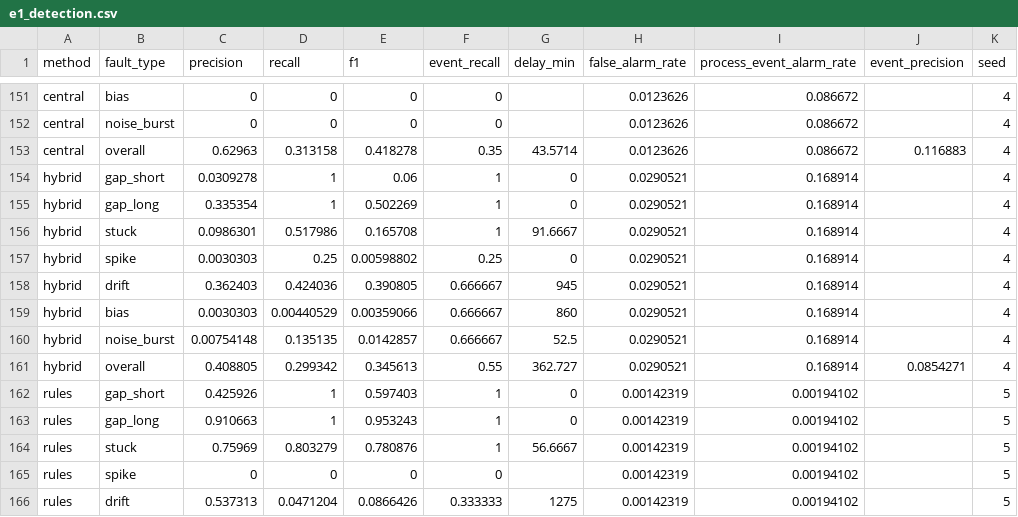
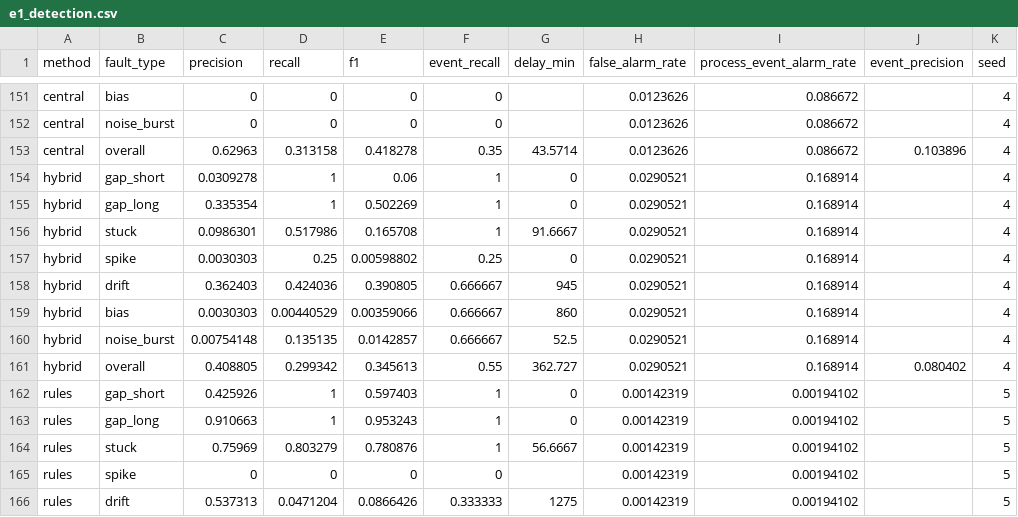
Before and after one commit to SyedTahirHussan/wds-edge-cloud, a CSV file: results/raw/e1_detection.csv, drawn as a sheet; only a part is shown, gaps mark what is left out.

```diff
--- a/results/raw/e1_detection.csv
+++ b/results/raw/e1_detection.csv
@@ -152,3 +152,3 @@ central,bias,0,0,0,0,,0.0123626,0.086672,,4
 central,noise_burst,0,0,0,0,,0.0123626,0.086672,,4
-central,overall,0.62963,0.313158,0.418278,0.35,43.5714,0.0123626,0.086672,0.116883,4
+central,overall,0.62963,0.313158,0.418278,0.35,43.5714,0.0123626,0.086672,0.103896,4
 hybrid,gap_short,0.0309278,1,0.06,1,0,0.0290521,0.168914,,4
@@ -160,3 +160,3 @@ hybrid,bias,0.0030303,0.00440529,0.00359066,0.666667,860,0.0290521,0.168914,,4
 hybrid,noise_burst,0.00754148,0.135135,0.0142857,0.666667,52.5,0.0290521,0.168914,,4
-hybrid,overall,0.408805,0.299342,0.345613,0.55,362.727,0.0290521,0.168914,0.0854271,4
+hybrid,overall,0.408805,0.299342,0.345613,0.55,362.727,0.0290521,0.168914,0.080402,4
 rules,gap_short,0.425926,1,0.597403,1,0,0.00142319,0.00194102,,5
```
Also changed, not shown: results/raw/e4_outage.csv, results/raw/e5_training.csv, 30 other files.
